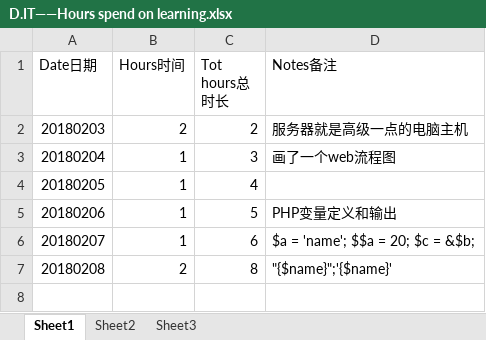
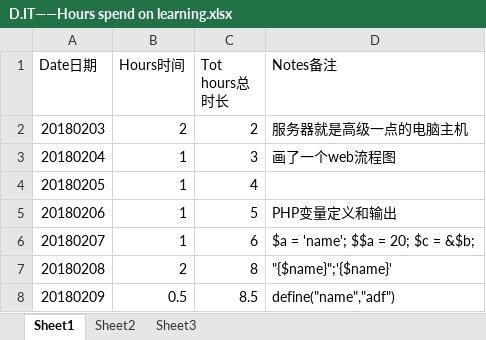
Before and after one commit to Jimmy419/Career, an Excel workbook: 做事 Doing/D.IT——Hours spend on learning.xlsx, sheet Sheet1, drawn as a sheet; values as stored, in another font and other column widths than the file's, no borders; charts and pictures not drawn; the diff names each change by its address in the sheet, - before the commit and + after, or states it on an @@ line.

```diff
--- a/做事 Doing/D.IT——Hours spend on learning.xlsx (sheet Sheet1)
+++ b/做事 Doing/D.IT——Hours spend on learning.xlsx (sheet Sheet1)
+row 8: 20180209 | 0.5 | 8.5 | define("name","adf")
```
Also changed, not shown: charts or pictures, 做事 Doing/A.Habits.xlsx.
